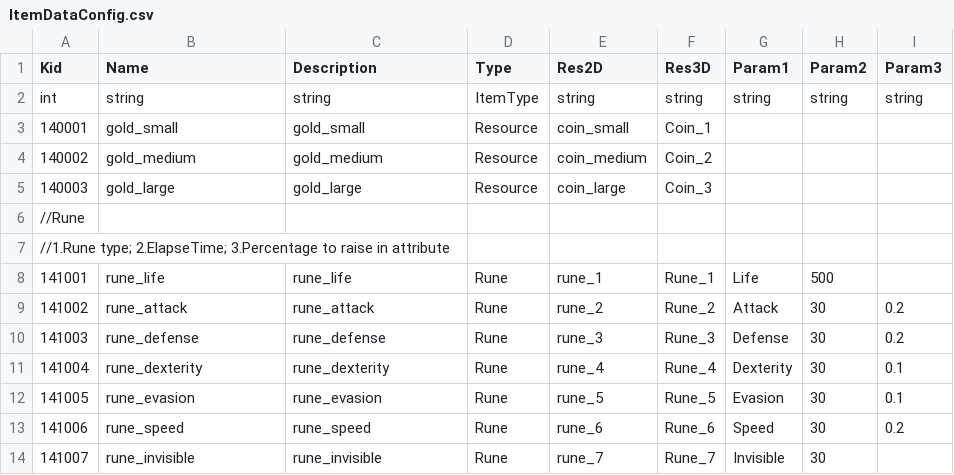
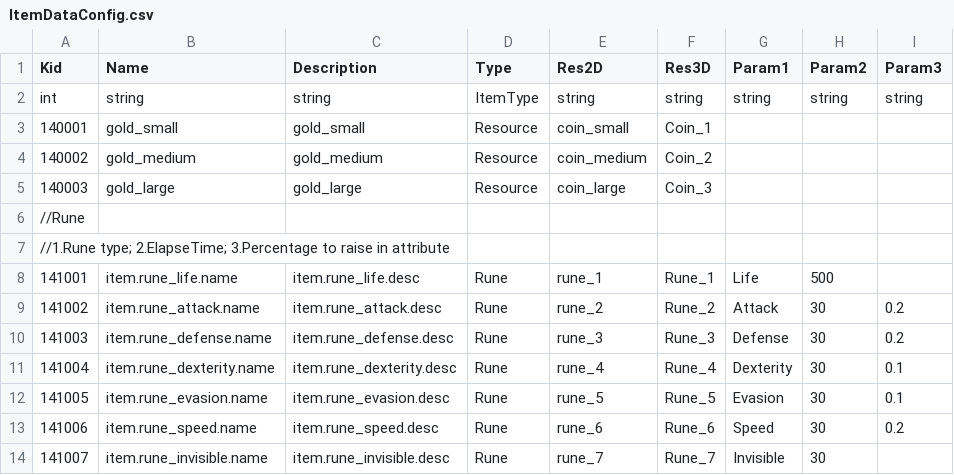
Before and after one commit to sigmadruid/NewMaze, a CSV file: Assets/StreamingAssets/Configs/ItemDataConfig.csv, drawn as a sheet.

```diff
--- a/Assets/StreamingAssets/Configs/ItemDataConfig.csv
+++ b/Assets/StreamingAssets/Configs/ItemDataConfig.csv
@@ -7,8 +7,8 @@ int,string,string,ItemType,string,string,string,string,string
 //1.Rune type; 2.ElapseTime; 3.Percentage to raise in attribute,,,,,,,,
-141001,rune_life,rune_life,Rune,rune_1,Rune_1,Life,500,
-141002,rune_attack,rune_attack,Rune,rune_2,Rune_2,Attack,30,0.2
-141003,rune_defense,rune_defense,Rune,rune_3,Rune_3,Defense,30,0.2
-141004,rune_dexterity,rune_dexterity,Rune,rune_4,Rune_4,Dexterity,30,0.1
-141005,rune_evasion,rune_evasion,Rune,rune_5,Rune_5,Evasion,30,0.1
-141006,rune_speed,rune_speed,Rune,rune_6,Rune_6,Speed,30,0.2
-141007,rune_invisible,rune_invisible,Rune,rune_7,Rune_7,Invisible,30,
+141001,item.rune_life.name,item.rune_life.desc,Rune,rune_1,Rune_1,Life,500,
+141002,item.rune_attack.name,item.rune_attack.desc,Rune,rune_2,Rune_2,Attack,30,0.2
+141003,item.rune_defense.name,item.rune_defense.desc,Rune,rune_3,Rune_3,Defense,30,0.2
+141004,item.rune_dexterity.name,item.rune_dexterity.desc,Rune,rune_4,Rune_4,Dexterity,30,0.1
+141005,item.rune_evasion.name,item.rune_evasion.desc,Rune,rune_5,Rune_5,Evasion,30,0.1
+141006,item.rune_speed.name,item.rune_speed.desc,Rune,rune_6,Rune_6,Speed,30,0.2
+141007,item.rune_invisible.name,item.rune_invisible.desc,Rune,rune_7,Rune_7,Invisible,30,
```
Also changed, not shown: Assets/StreamingAssets/Configs/TextDataConfig.csv, 53 other files.
